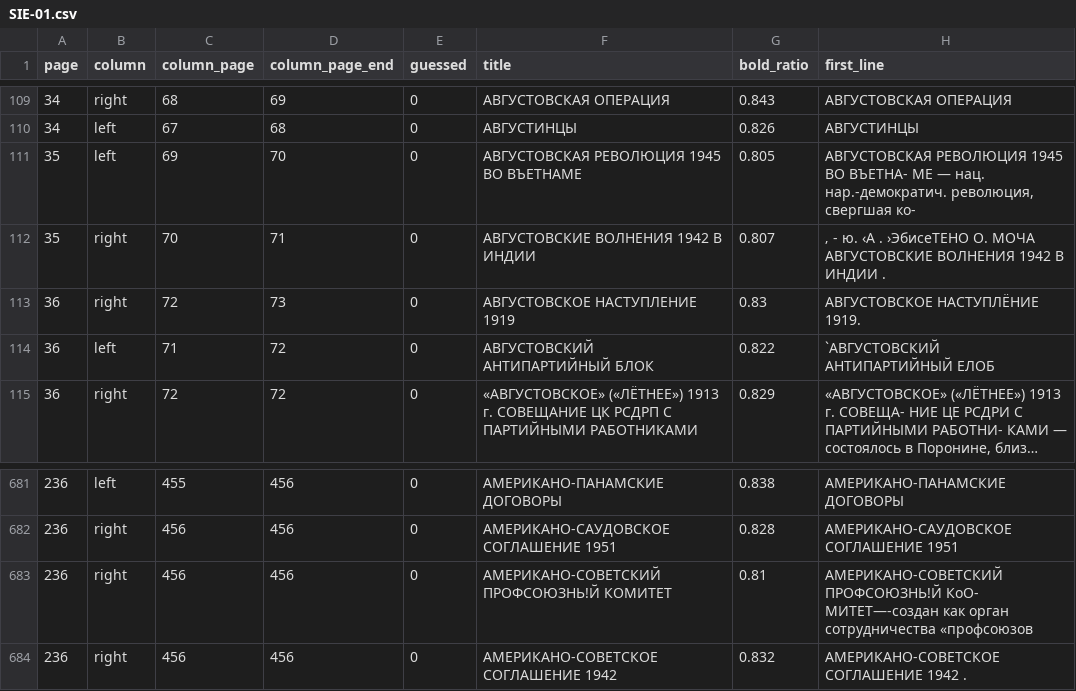
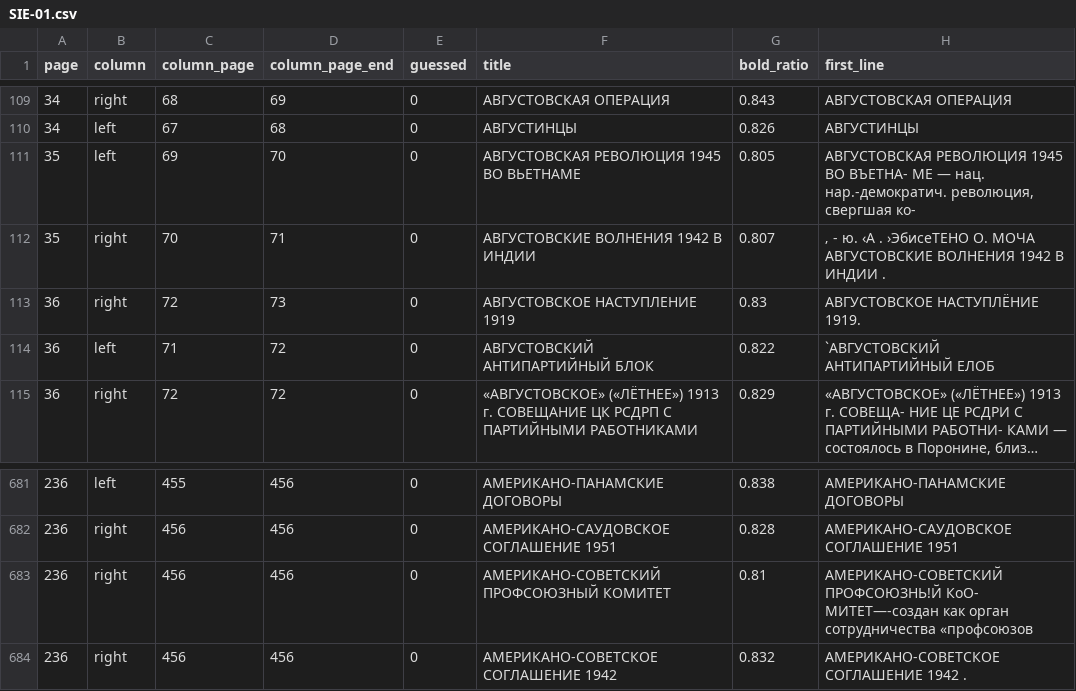
Before and after one commit to fukanchik/sie-index, a CSV file: data/SIE-01.csv, drawn as a sheet; only a part is shown, gaps mark what is left out; long unchanged cells end in ….

```diff
--- a/data/SIE-01.csv
+++ b/data/SIE-01.csv
@@ -110,3 +110,3 @@ page,column,column_page,column_page_end,guessed,title,bold_ratio,first_line
 34,left,67,68,0,АВГУСТИНЦЫ,0.826,АВГУСТИНЦЫ
-35,left,69,70,0,АВГУСТОВСКАЯ РЕВОЛЮЦИЯ 1945 ВО ВЪЕТНАМЕ,0.805,"АВГУСТОВСКАЯ РЕВОЛЮЦИЯ 1945 ВО ВЪЕТНА- МЕ — нац. нар.-демократич. революция, свергшая ко-"
+35,left,69,70,0,АВГУСТОВСКАЯ РЕВОЛЮЦИЯ 1945 ВО ВЬЕТНАМЕ,0.805,"АВГУСТОВСКАЯ РЕВОЛЮЦИЯ 1945 ВО ВЪЕТНА- МЕ — нац. нар.-демократич. революция, свергшая ко-"
 35,right,70,71,0,АВГУСТОВСКИЕ ВОЛНЕНИЯ 1942 В ИНДИИ,0.807,‚ - ю. ‹А . ›ЭбисеТЕНО О. МОЧА АВГУСТОВСКИЕ ВОЛНЕНИЯ 1942 В ИНДИИ .
@@ -682,3 +682,3 @@ page,column,column_page,column_page_end,guessed,title,bold_ratio,first_line
 236,right,456,456,0,АМЕРИКАНО-САУДОВСКОЕ СОГЛАШЕНИЕ 1951,0.828,АМЕРИКАНО-САУДОВСКОЕ СОГЛАШЕНИЕ 1951
-236,right,456,456,0,АМЕРИКАНО-СОВЕТСКИЙ ПРОФСОЮЗНЬ!Й КОМИТЕТ,0.81,АМЕРИКАНО-СОВЕТСКИЙ ПРОФСОЮЗНЬ!Й КоО- МИТЕТ—-создан как орган сотрудничества «профсоюзов
+236,right,456,456,0,АМЕРИКАНО-СОВЕТСКИЙ ПРОФСОЮЗНЫЙ КОМИТЕТ,0.81,АМЕРИКАНО-СОВЕТСКИЙ ПРОФСОЮЗНЬ!Й КоО- МИТЕТ—-создан как орган сотрудничества «профсоюзов
 236,right,456,456,0,АМЕРИКАНО-СОВЕТСКОЕ СОГЛАШЕНИЕ 1942,0.832,АМЕРИКАНО-СОВЕТСКОЕ СОГЛАШЕНИЕ 1942 .
```
Also changed, not shown: 2 other files.
